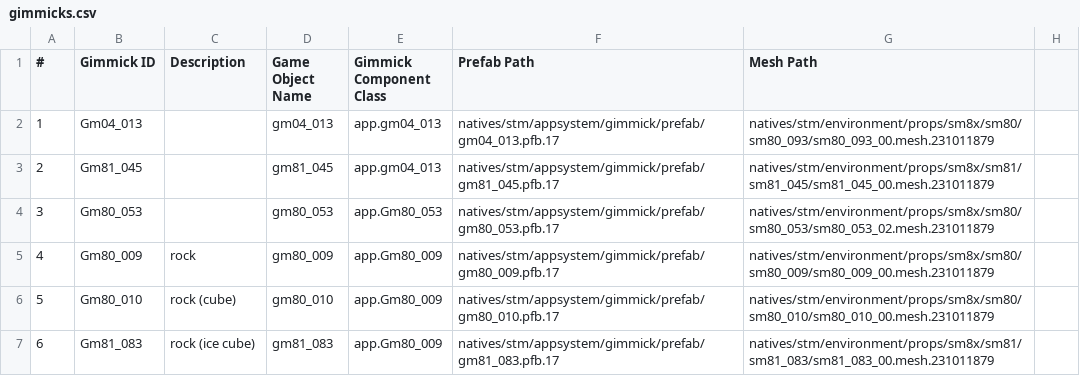
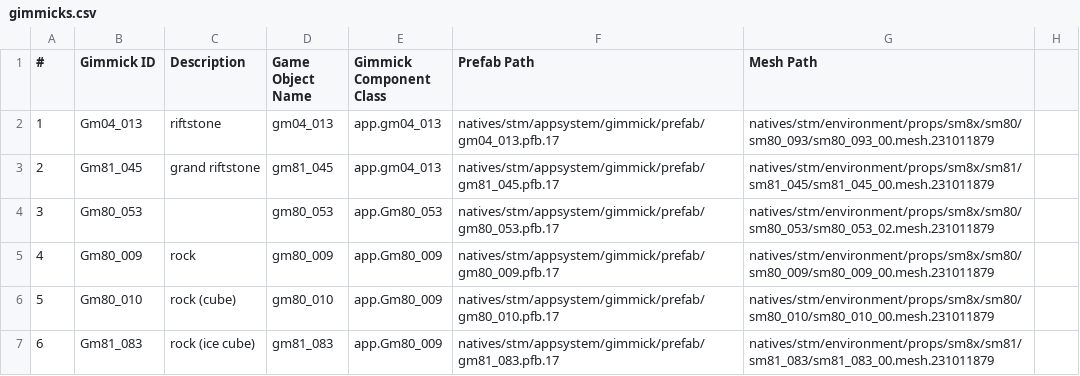
Before and after one commit to gibbed/DD2-REFramework-Scripts, a CSV file: docs/gimmicks.csv, drawn as a sheet; only a part is shown; the diff covers the shown part only.

```diff
--- a/docs/gimmicks.csv
+++ b/docs/gimmicks.csv
@@ -1,4 +1,4 @@
 #,Gimmick ID,Description,Game Object Name,Gimmick Component Class,Prefab Path,Mesh Path
-1,Gm04_013,,gm04_013,app.gm04_013,natives/stm/appsystem/gimmick/prefab/gm04_013.pfb.17,natives/stm/environment/props/sm8x/sm80/sm80_093/sm80_093_00.mesh.231011879
-2,Gm81_045,,gm81_045,app.gm04_013,natives/stm/appsystem/gimmick/prefab/gm81_045.pfb.17,natives/stm/environment/props/sm8x/sm81/sm81_045/sm81_045_00.mesh.231011879
+1,Gm04_013,riftstone,gm04_013,app.gm04_013,natives/stm/appsystem/gimmick/prefab/gm04_013.pfb.17,natives/stm/environment/props/sm8x/sm80/sm80_093/sm80_093_00.mesh.231011879
+2,Gm81_045,grand riftstone,gm81_045,app.gm04_013,natives/stm/appsystem/gimmick/prefab/gm81_045.pfb.17,natives/stm/environment/props/sm8x/sm81/sm81_045/sm81_045_00.mesh.231011879
 3,Gm80_053,,gm80_053,app.Gm80_053,natives/stm/appsystem/gimmick/prefab/gm80_053.pfb.17,natives/stm/environment/props/sm8x/sm80/sm80_053/sm80_053_02.mesh.231011879
```
Also changed, not shown: 23 edited cells elsewhere in this file.
